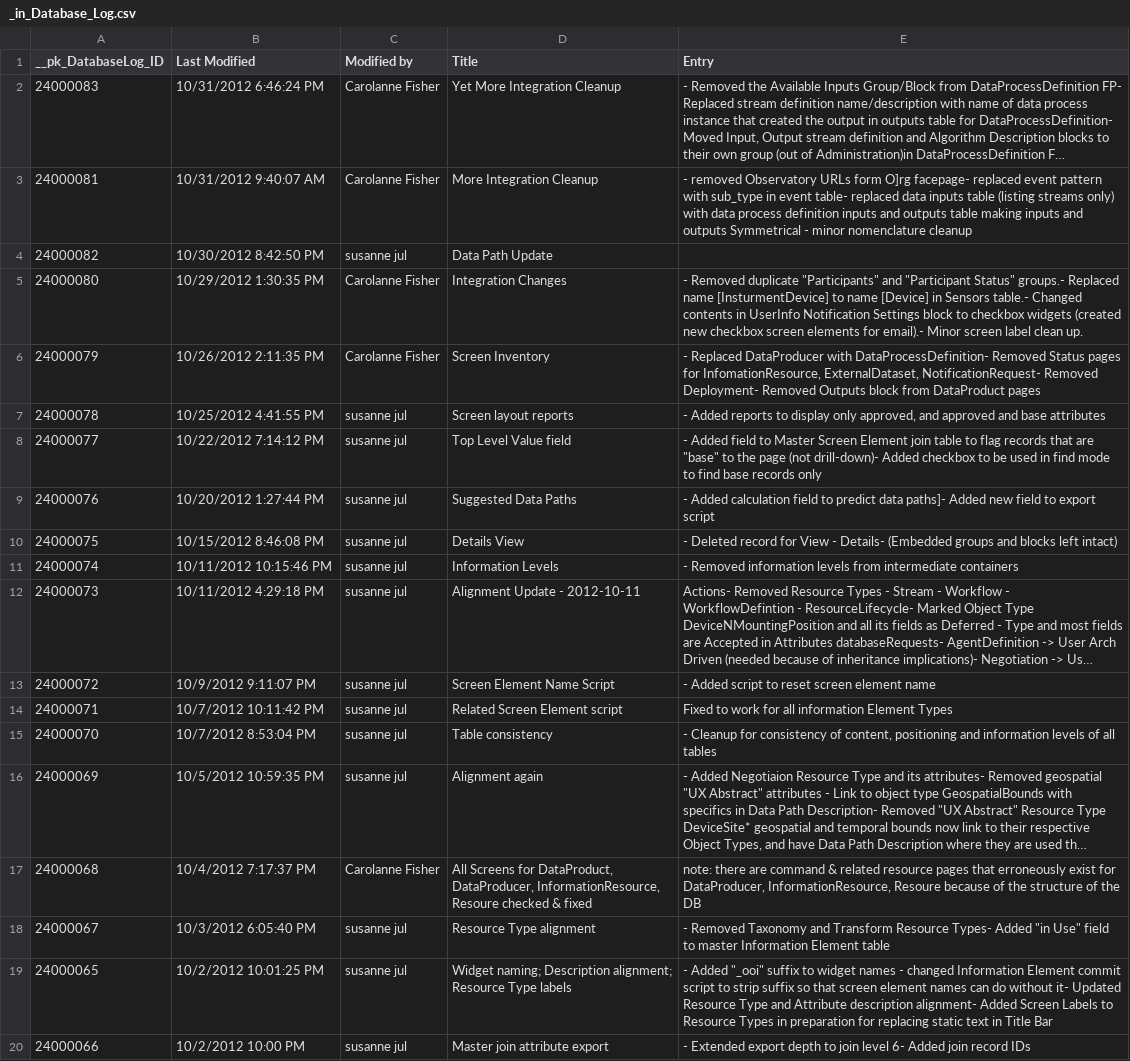
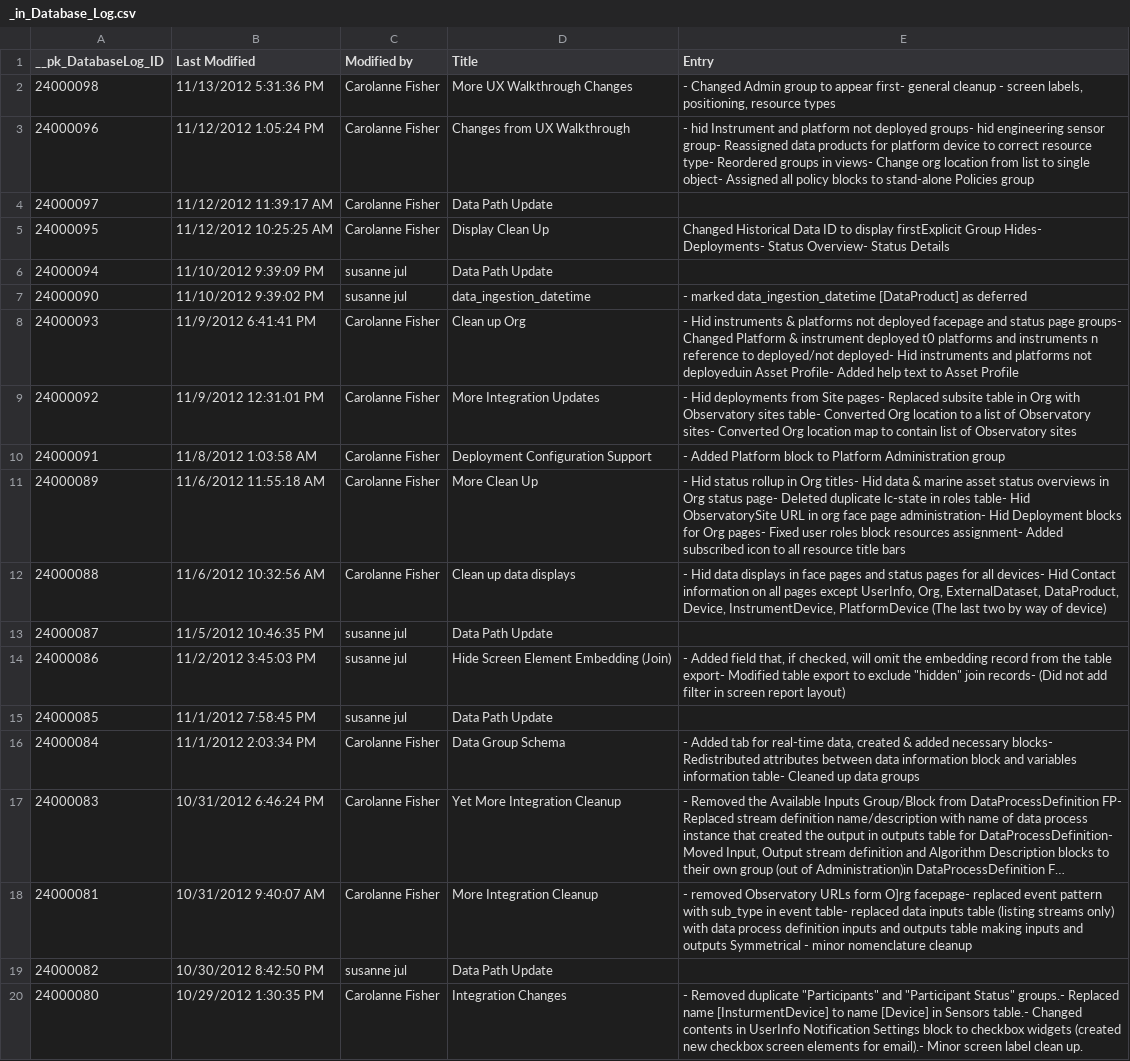
Before and after one commit to ooici/ion-definitions, a CSV file: res/preload/r2_ioc/ui_assets/_in_Database_Log.csv, drawn as a sheet; only a part is shown; the shorter side is filled out with more unchanged rows; long unchanged cells end in …; the diff names each change by its address in the sheet, - before the commit and + after, or states it on an @@ line.

Commit message:
updated UI preload files

```diff
--- a/res/preload/r2_ioc/ui_assets/_in_Database_Log.csv
+++ b/res/preload/r2_ioc/ui_assets/_in_Database_Log.csv
+row 2: 24000098 | 11/13/2012 5:31:36 PM | Carolanne Fisher | More UX Walkthrough Changes | - Changed Admin group to appear first- general cleanup - screen labels, positioning, resource types
+row 3: 24000096 | 11/12/2012 1:05:24 PM | Carolanne Fisher | Changes from UX Walkthrough | - hid Instrument and platform not deployed groups- hid engineering sensor group- Reassigned data products for platform device to correct resource type- Reordered groups in views- Change org location from list to single object- Assigned all policy blocks to stand-alone Policies group
+row 4: 24000097 | 11/12/2012 11:39:17 AM | Carolanne Fisher | Data Path Update
+row 5: 24000095 | 11/12/2012 10:25:25 AM | Carolanne Fisher | Display Clean Up | Changed Historical Data ID to display firstExplicit Group Hides- Deployments- Status Overview- Status Details
+row 6: 24000094 | 11/10/2012 9:39:09 PM | susanne jul | Data Path Update
+row 7: 24000090 | 11/10/2012 9:39:02 PM | susanne jul | data_ingestion_datetime | - marked data_ingestion_datetime [DataProduct] as deferred
+row 8: 24000093 | 11/9/2012 6:41:41 PM | Carolanne Fisher | Clean up Org | - Hid instruments & platforms not deployed facepage and status page groups- Changed Platform & instrument deployed t0 platforms and instruments n reference to deployed/not deployed- Hid instruments and platforms not deployeduin Asset Profile- Added help text to Asset Profile
+row 9: 24000092 | 11/9/2012 12:31:01 PM | Carolanne Fisher | More Integration Updates | - Hid deployments from Site pages- Replaced subsite table in Org with Observatory sites table- Converted Org location to a list of Observatory sites- Converted Org location map to contain list of Observatory sites
+row 10: 24000091 | 11/8/2012 1:03:58 AM | Carolanne Fisher | Deployment Configuration Support | - Added Platform block to Platform Administration group
+row 11: 24000089 | 11/6/2012 11:55:18 AM | Carolanne Fisher | More Clean Up | - Hid status rollup in Org titles- Hid data & marine asset status overviews in Org status page- Deleted duplicate lc-state in roles table- Hid ObservatorySite URL in org face page administration- Hid Deployment blocks for Org pages- Fixed user roles block resources assignment- Added subscribed icon to all resource title bars
+row 12: 24000088 | 11/6/2012 10:32:56 AM | Carolanne Fisher | Clean up data displays | - Hid data displays in face pages and status pages for all devices- Hid Contact information on all pages except UserInfo, Org, ExternalDataset, DataProduct, Device, InstrumentDevice, PlatformDevice (The last two by way of device)
+row 13: 24000087 | 11/5/2012 10:46:35 PM | susanne jul | Data Path Update
+row 14: 24000086 | 11/2/2012 3:45:03 PM | susanne jul | Hide Screen Element Embedding (Join) | - Added field that, if checked, will omit the embedding record from the table export- Modified table export to exclude "hidden" join records- (Did not add filter in screen report layout)
+row 15: 24000085 | 11/1/2012 7:58:45 PM | susanne jul | Data Path Update
+row 16: 24000084 | 11/1/2012 2:03:34 PM | Carolanne Fisher | Data Group Schema | - Added tab for real-time data, created & added necessary blocks- Redistributed attributes between data information block and variables information table- Cleaned up data groups
```
Also changed, not shown: res/preload/r2_ioc/ui_assets/Help Tag.csv, res/preload/r2_ioc/ui_assets/Screen Element.csv, 3 other files.
